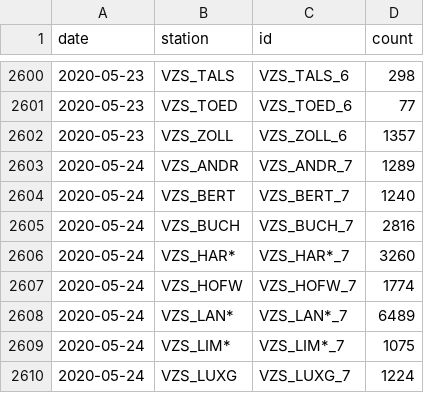
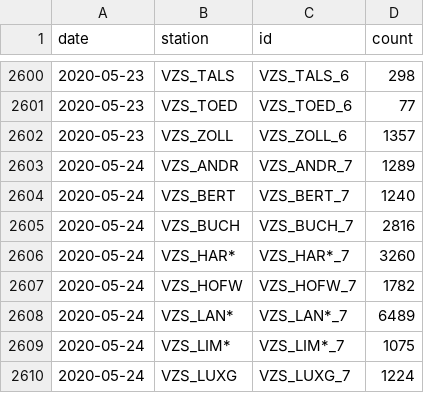
Before and after one commit to jwoLondon/mobv, a CSV file: data/zurich/StationDailyTimeSeries-Bicycle.csv, drawn as a sheet; only a part is shown, gaps mark what is left out; the diff covers the shown part only.

```diff
--- a/data/zurich/StationDailyTimeSeries-Bicycle.csv
+++ b/data/zurich/StationDailyTimeSeries-Bicycle.csv
@@ -2606,3 +2606,3 @@ date,station,id,count
 2020-05-24,VZS_HAR*,VZS_HAR*_7,3260
-2020-05-24,VZS_HOFW,VZS_HOFW_7,1774
+2020-05-24,VZS_HOFW,VZS_HOFW_7,1782
 2020-05-24,VZS_LAN*,VZS_LAN*_7,6489
```
Also changed, not shown: 19 added rows and 14 edited cells elsewhere in this file, data/zurich/StationDailyTimeSeries-Foot.csv.
